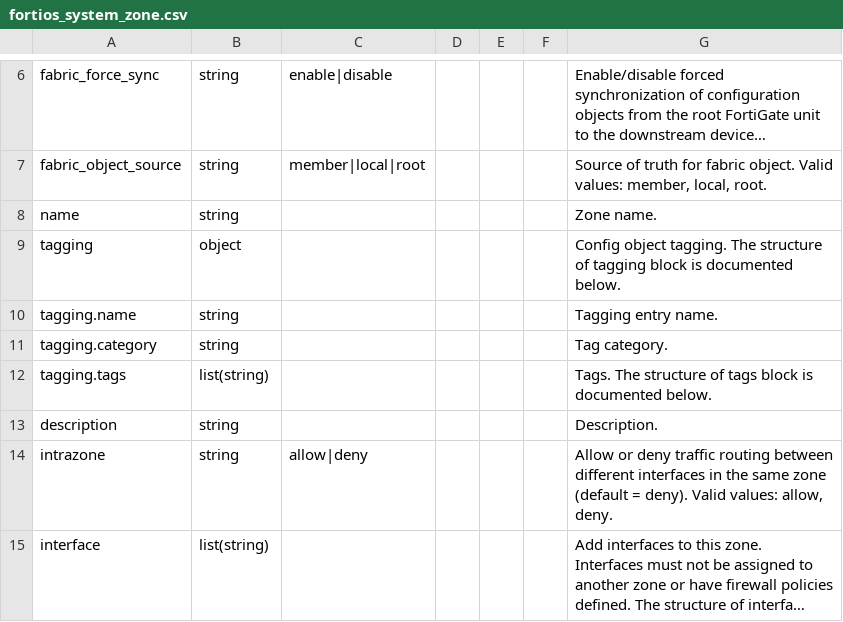
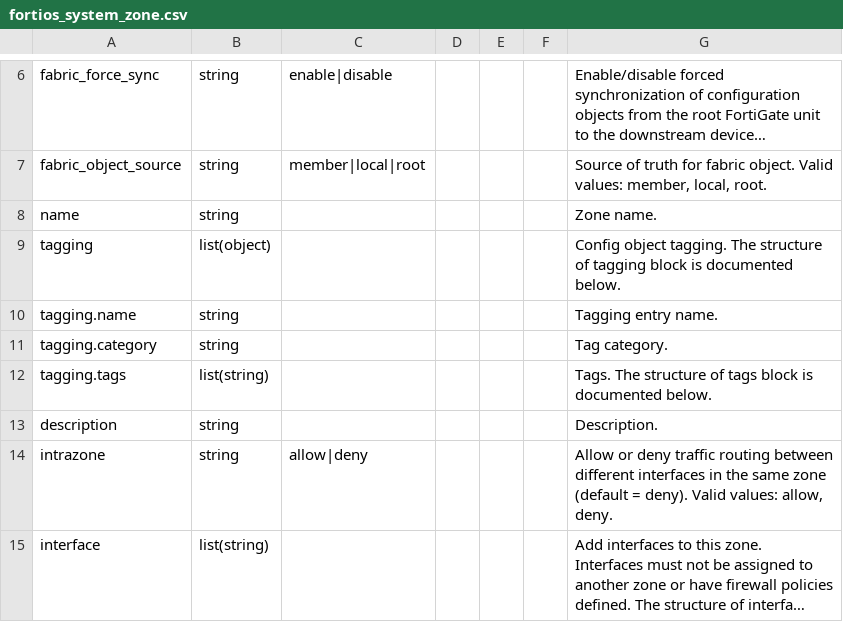
Before and after one commit to rfranks-securenet/terraform-fortigate-modules, a CSV file: codegen/sources/fortios_system_zone.csv, drawn as a sheet; only a part is shown, gaps mark what is left out; long unchanged cells end in ….

```diff
--- a/codegen/sources/fortios_system_zone.csv
+++ b/codegen/sources/fortios_system_zone.csv
@@ -8,3 +8,3 @@ fabric_object_source,string,member|local|root,,,,"Source of truth for fabric obj
 name,string,,,,,Zone name.
-tagging,object,,,,,Config object tagging. The structure of tagging block is documented below.
+tagging,list(object),,,,,Config object tagging. The structure of tagging block is documented below.
 tagging.name,string,,,,,Tagging entry name.
```
Also changed, not shown: codegen/sources/fortios_system_interface.csv, 8 other files.
